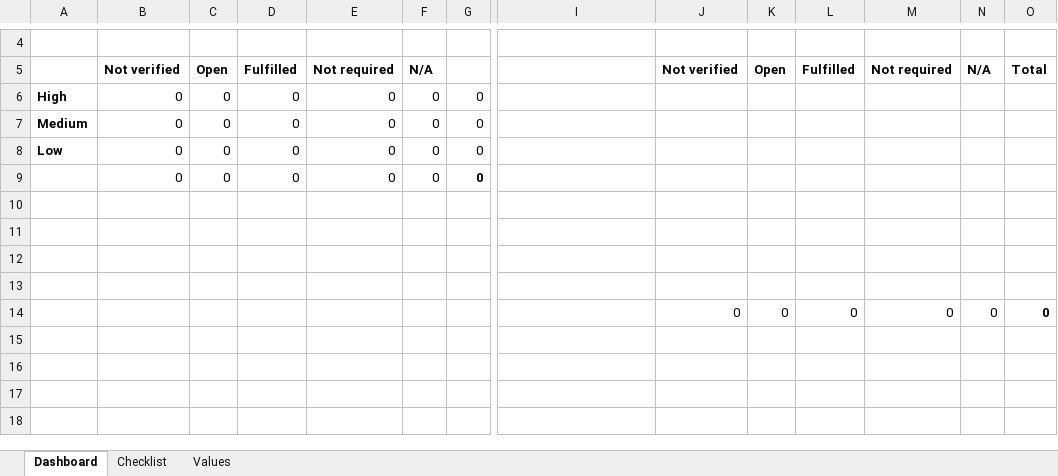
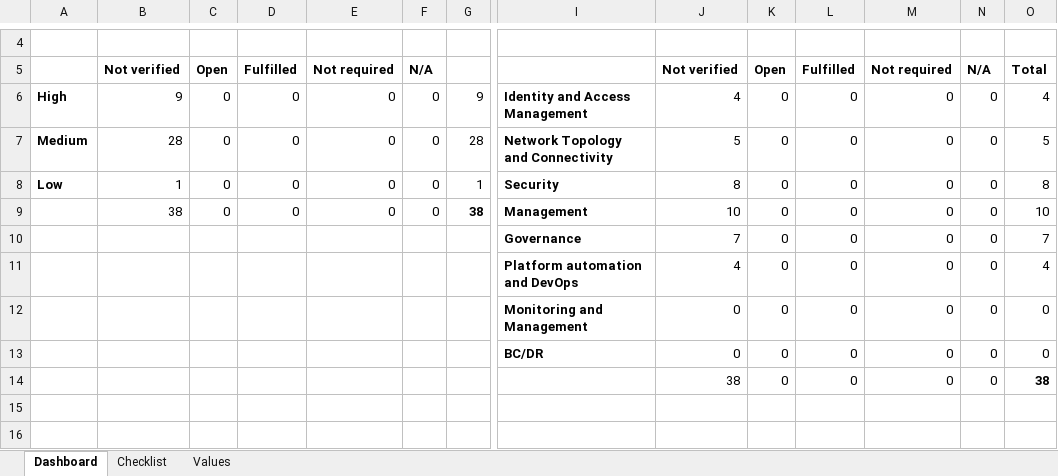
Before and after one commit to Azure/review-checklists, an Excel workbook: spreadsheet/review_checklist.xlsm, sheet Dashboard, drawn as a sheet; only a part is shown, gaps mark what is left out; the shorter side is filled out with more unchanged rows; values as stored, in another font and other column widths than the file's, no borders; charts and pictures and conditional formats not drawn; removed rows and columns are numbered as before the commit, all else as after; rows hold the shown columns only; the diff covers the shown part only; the diff names each change by its address in the sheet, - before the commit and + after, or states it on an @@ line.

Commit message:
Fix inverted values "apim" and "appsvc_security"

```diff
--- a/spreadsheet/review_checklist.xlsm (sheet Dashboard)
+++ b/spreadsheet/review_checklist.xlsm (sheet Dashboard)
-B6: 0
+B6: 9
-G6: 0
+G6: 9
-I6: (empty)
+I6: Identity and Access Management
-J6: (empty)
+J6: 4
-K6:K8: (empty)
+K6:K8: 0
-L6:L8: (empty)
+L6:L8: 0
-M6:M8: (empty)
+M6:M8: 0
-N6:N8: (empty)
+N6:N8: 0
-O6: (empty)
+O6: 4
-B7: 0
+B7: 28
-G7: 0
+G7: 28
-I7: (empty)
+I7: Network Topology and Connectivity
-J7: (empty)
+J7: 5
-O7: (empty)
+O7: 5
-B8: 0
+B8: 1
-G8: 0
+G8: 1
-I8: (empty)
+I8: Security
-J8: (empty)
+J8: 8
-O8: (empty)
+O8: 8
-row 9:  | 0 | 0 | 0 | 0 | 0 | 0
-row 9: (empty)
+row 9:  | 38 | 0 | 0 | 0 | 0 | 38 | Management | 10 | 0 | 0 | 0 | 0 | 10
-row 10: (empty)
+row 10:  |  |  |  |  |  |  | Governance | 7 | 0 | 0 | 0 | 0 | 7
-row 11: (empty)
+row 11:  |  |  |  |  |  |  | Platform automation and DevOps | 4 | 0 | 0 | 0 | 0 | 4
-row 12: (empty)
+row 12:  |  |  |  |  |  |  | Monitoring and Management | 0 | 0 | 0 | 0 | 0 | 0
-I13: (empty)
+I13: BC/DR
-O13 bold: on
+O13 bold: off
+row 14:  |  |  |  |  |  |  |  | 38 | 0 | 0 | 0 | 0 | 38
```
Also changed, not shown: 1 added row, 1 removed row, 44 edited cells and cell formats elsewhere in this sheet, sheet Checklist, sheet Values, formulas that keep their value, charts or pictures.
